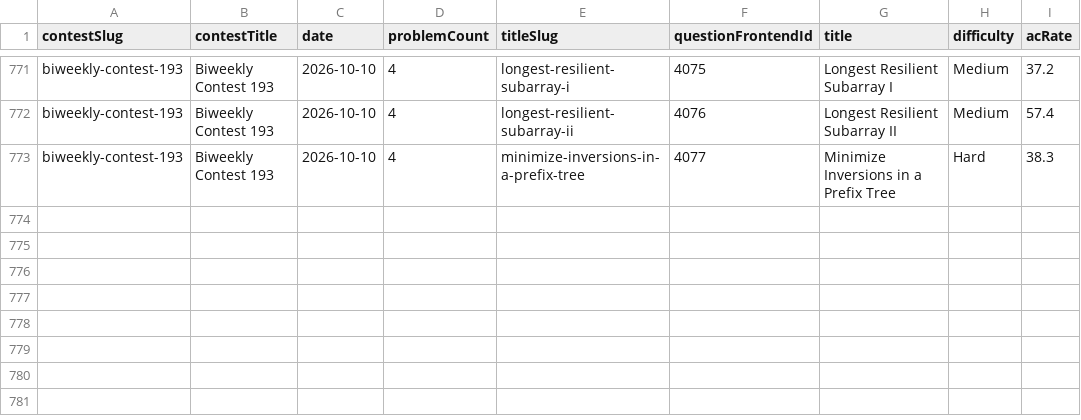
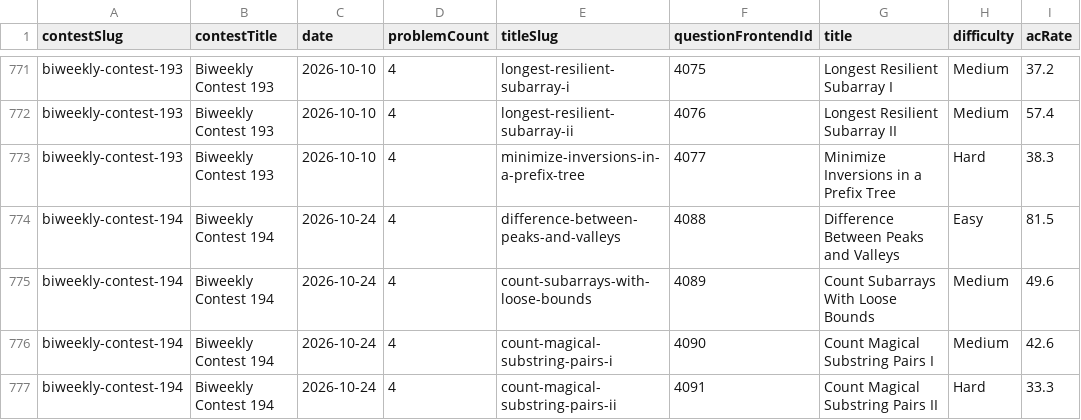
Before and after one commit to joric/leetcode, a CSV file: biweekly_contests.csv, drawn as a sheet; only a part is shown, gaps mark what is left out.

```diff
--- a/biweekly_contests.csv
+++ b/biweekly_contests.csv
@@ -773 +773,5 @@ biweekly-contest-193,Biweekly Contest 193,2026-10-10,4,longest-resilient-subarra
 biweekly-contest-193,Biweekly Contest 193,2026-10-10,4,minimize-inversions-in-a-prefix-tree,4077,Minimize Inversions in a Prefix Tree,Hard,38.3
+biweekly-contest-194,Biweekly Contest 194,2026-10-24,4,difference-between-peaks-and-valleys,4088,Difference Between Peaks and Valleys,Easy,81.5
+biweekly-contest-194,Biweekly Contest 194,2026-10-24,4,count-subarrays-with-loose-bounds,4089,Count Subarrays With Loose Bounds,Medium,49.6
+biweekly-contest-194,Biweekly Contest 194,2026-10-24,4,count-magical-substring-pairs-i,4090,Count Magical Substring Pairs I,Medium,42.6
+biweekly-contest-194,Biweekly Contest 194,2026-10-24,4,count-magical-substring-pairs-ii,4091,Count Magical Substring Pairs II,Hard,33.3
```
